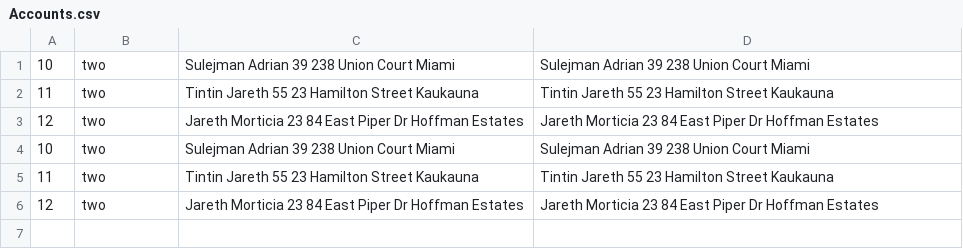
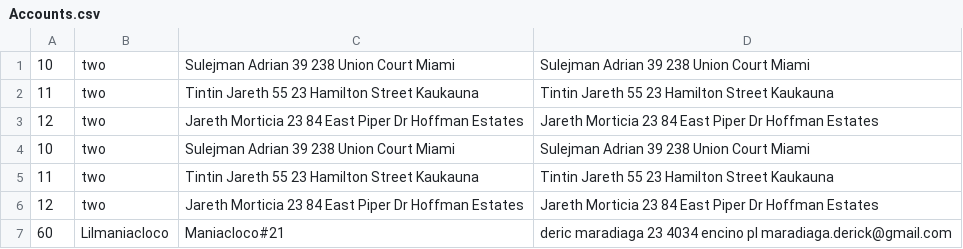
Before and after one commit to DAAM-MAAD/COMP-380, a CSV file: Accounts.csv, drawn as a sheet; the diff names each change by its address in the sheet, - before the commit and + after, or states it on an @@ line.

```diff
--- a/Accounts.csv
+++ b/Accounts.csv
+row 7: 60 | Lilmaniacloco | Maniacloco#21 | deric maradiaga 23 4034 encino pl maradiaga.derick@gmail.com
```
Also changed, not shown: 1 other file.
